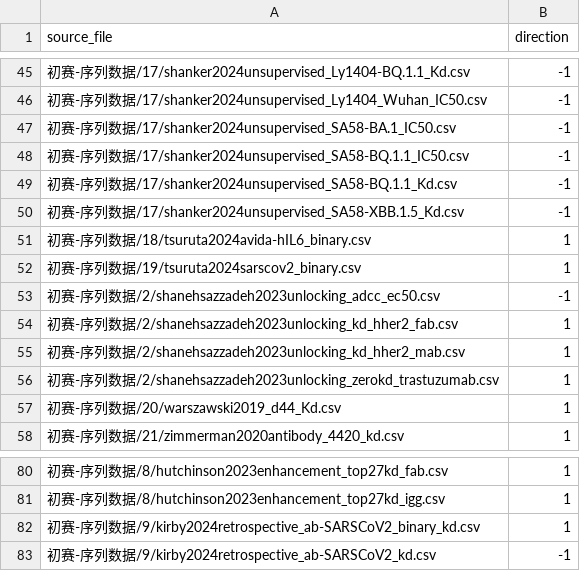
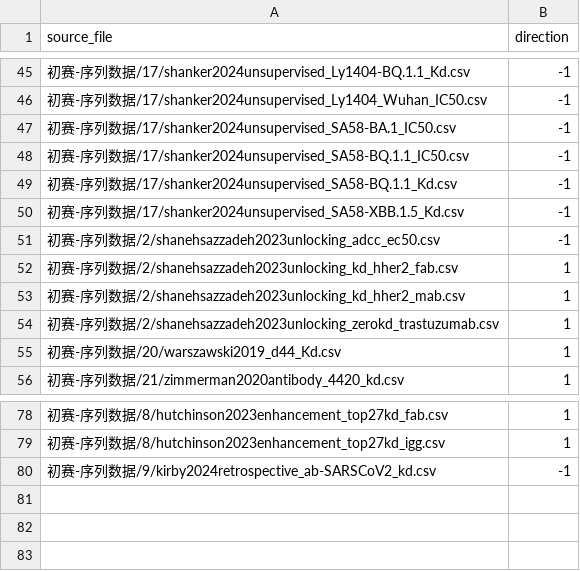
Before and after one commit to Levi2006s/bios-data, a CSV file: configs/direction_overrides.csv, drawn as a sheet; only a part is shown, gaps mark what is left out.

```diff
--- a/configs/direction_overrides.csv
+++ b/configs/direction_overrides.csv
@@ -50,4 +50,2 @@ source_file,direction
 初赛-序列数据/17/shanker2024unsupervised_SA58-XBB.1.5_Kd.csv,-1
-初赛-序列数据/18/tsuruta2024avida-hIL6_binary.csv,1
-初赛-序列数据/19/tsuruta2024sarscov2_binary.csv,1
 初赛-序列数据/2/shanehsazzadeh2023unlocking_adcc_ec50.csv,-1
@@ -81,3 +79,2 @@ source_file,direction
 初赛-序列数据/8/hutchinson2023enhancement_top27kd_igg.csv,1
-初赛-序列数据/9/kirby2024retrospective_ab-SARSCoV2_binary_kd.csv,1
 初赛-序列数据/9/kirby2024retrospective_ab-SARSCoV2_kd.csv,-1
```
Also changed, not shown: configs/label_registry.csv, 3 other files.
